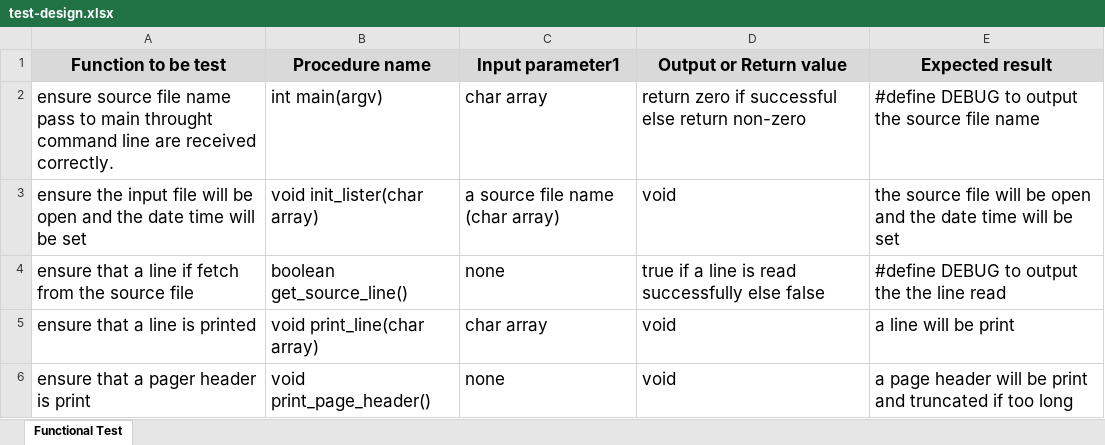
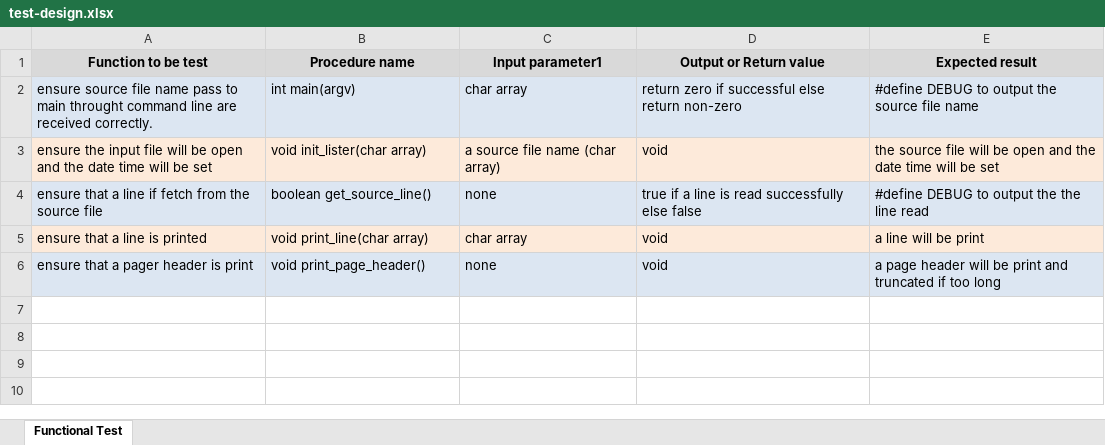
Before and after one commit to vvinh/ASU-CSE220-Team-18, an Excel workbook: test-design.xlsx, sheet Functional Test, drawn as a sheet; values as stored, in another font and other column widths than the file's, no borders; the diff names each change by its address in the sheet, - before the commit and + after, or states it on an @@ line.

```diff
--- a/test-design.xlsx (sheet Functional Test)
+++ b/test-design.xlsx (sheet Functional Test)
@@ A1:E6 text size: smaller @@
-A2:E2 fill: none
+A2:E2 fill: #DCE6F2
-A3:E3 fill: none
+A3:E3 fill: #FDEADA
-A4:E4 fill: none
+A4:E4 fill: #DCE6F2
-A5:E5 fill: none
+A5:E5 fill: #FDEADA
-A6:E6 fill: none
+A6:E6 fill: #DCE6F2
```
Also changed, not shown: 2 other files.
